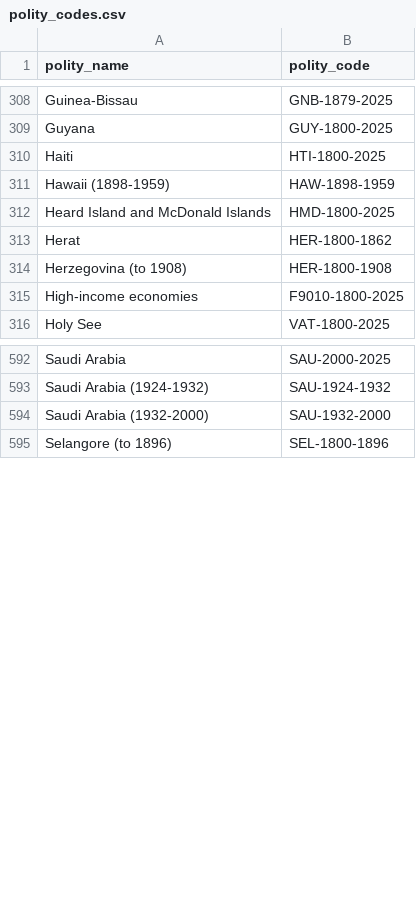
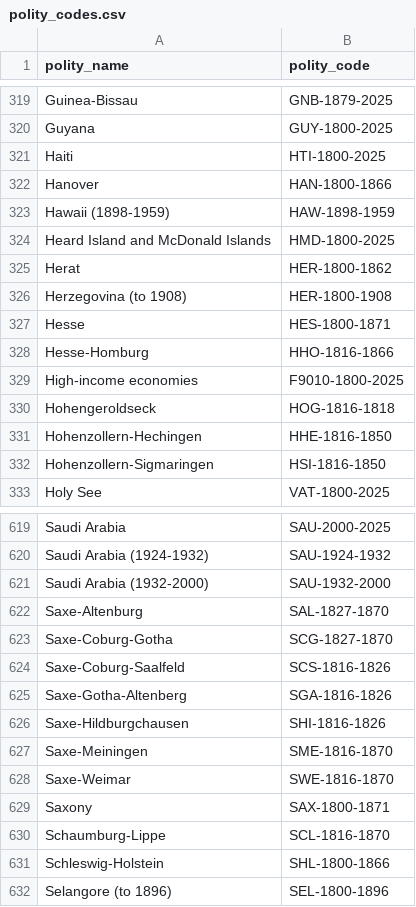
Before and after one commit to eduaguilera/whep, a CSV file: data-raw/polities_inputs/polity_codes.csv, drawn as a sheet; only a part is shown, gaps mark what is left out; the diff covers the shown part only.

```diff
--- a/data-raw/polities_inputs/polity_codes.csv
+++ b/data-raw/polities_inputs/polity_codes.csv
@@ -310,2 +321,3 @@ Guyana,GUY-1800-2025
 Haiti,HTI-1800-2025
+Hanover,HAN-1800-1866
 Hawaii (1898-1959),HAW-1898-1959
@@ -314,3 +326,8 @@ Herat,HER-1800-1862
 Herzegovina (to 1908),HER-1800-1908
+Hesse,HES-1800-1871
+Hesse-Homburg,HHO-1816-1866
 High-income economies,F9010-1800-2025
+Hohengeroldseck,HOG-1816-1818
+Hohenzollern-Hechingen,HHE-1816-1850
+Hohenzollern-Sigmaringen,HSI-1816-1850
 Holy See,VAT-1800-2025
@@ -594,2 +621,12 @@ Saudi Arabia (1924-1932),SAU-1924-1932
 Saudi Arabia (1932-2000),SAU-1932-2000
+Saxe-Altenburg,SAL-1827-1870
+Saxe-Coburg-Gotha,SCG-1827-1870
+Saxe-Coburg-Saalfeld,SCS-1816-1826
+Saxe-Gotha-Altenberg,SGA-1816-1826
+Saxe-Hildburgchausen,SHI-1816-1826
+Saxe-Meiningen,SME-1816-1870
+Saxe-Weimar,SWE-1816-1870
+Saxony,SAX-1800-1871
+Schaumburg-Lippe,SCL-1816-1870
+Schleswig-Holstein,SHL-1800-1866
 Selangore (to 1896),SEL-1800-1896
```
Also changed, not shown: 16 added rows and 9 moved rows elsewhere in this file, data-raw/polities_inputs/common_names.csv, data-raw/polities_inputs/whep_fixes.csv, 5 other files.
